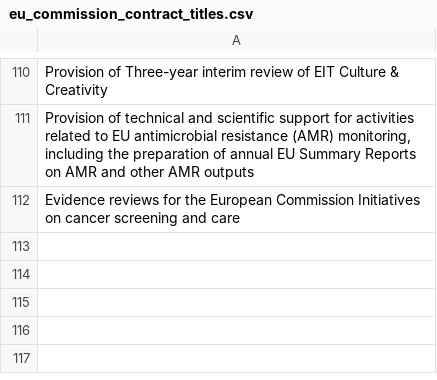
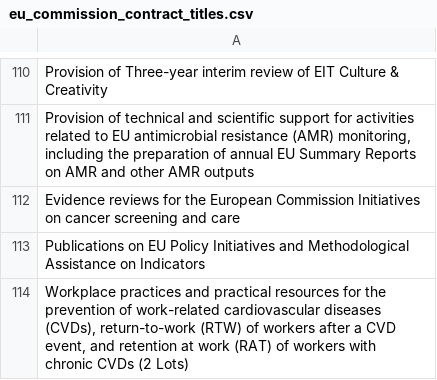
Before and after one commit to LSE-consulting/Notion, a CSV file: Sources/EU Commission/eu_commission_contract_titles.csv, drawn as a sheet; only a part is shown, gaps mark what is left out.

```diff
--- a/Sources/EU Commission/eu_commission_contract_titles.csv
+++ b/Sources/EU Commission/eu_commission_contract_titles.csv
@@ -112 +112,3 @@ Provision of Three-year interim review of EIT Culture & Creativity
 Evidence reviews for the European Commission Initiatives on cancer screening and care
+Publications on EU Policy Initiatives and Methodological Assistance on Indicators
+"Workplace practices and practical resources for the prevention of work-related cardiovascular diseases (CVDs), return-to-work (RTW) of workers after a CVD event, and retention at work (RAT) of workers with chronic CVDs (2 Lots)"
```
Also changed, not shown: Sources/EU Contracts/EU_contract_titles.csv, Sources/Find a Tender/contract_titles.csv, 12 other files.
